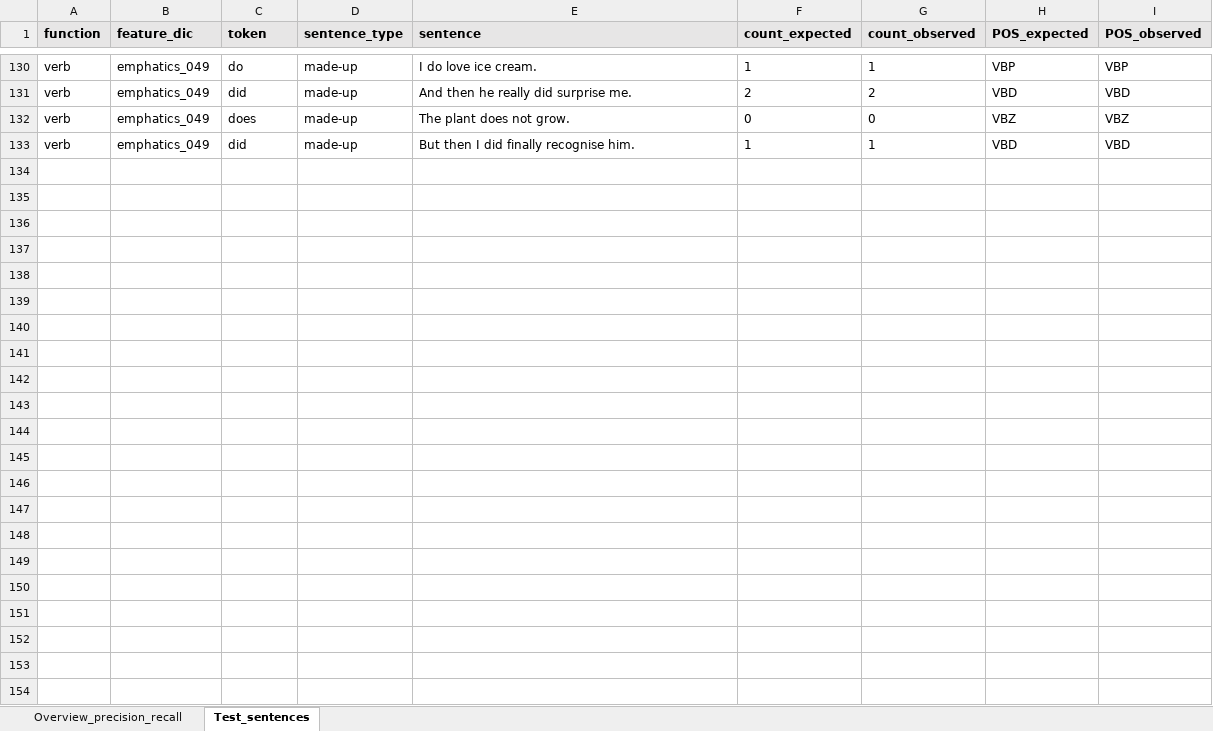
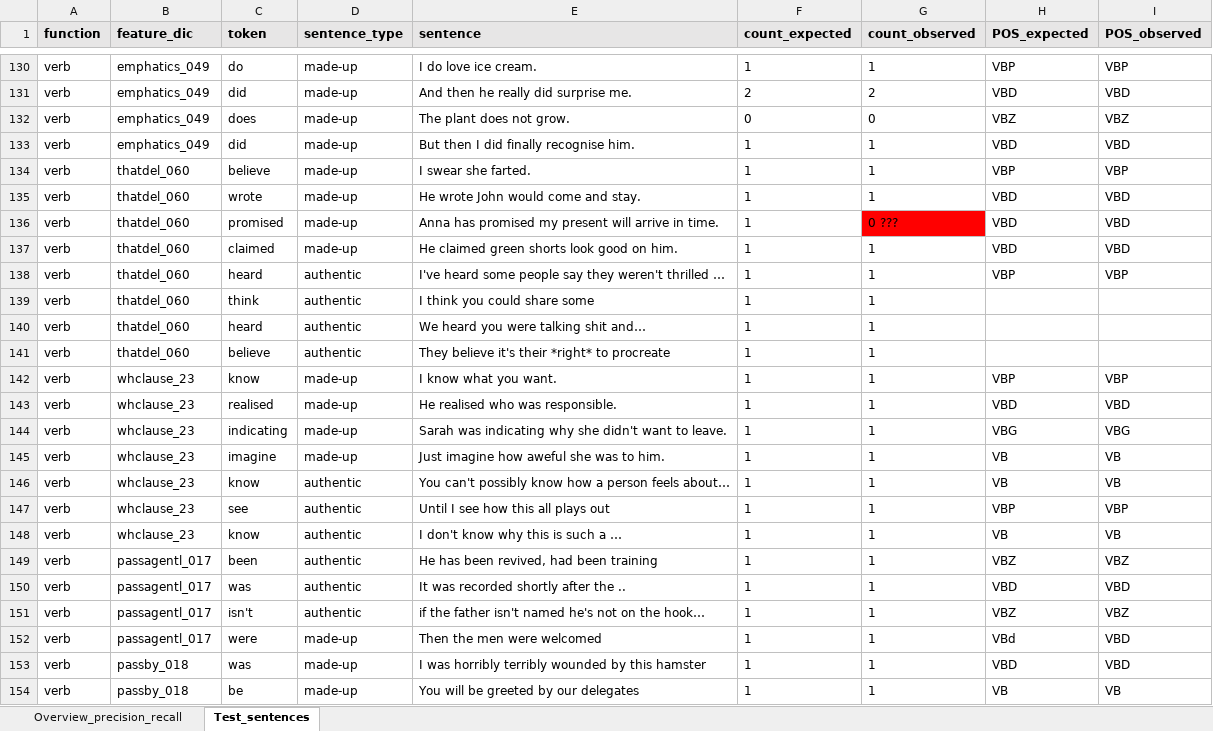
Before and after one commit to PythonGoesReddit/Reddit_MDA, an Excel workbook: Overview_feature_extraction_precision_recall.xlsx, sheet Test_sentences, drawn as a sheet; only a part is shown, gaps mark what is left out; values as stored, in another font and other column widths than the file's, no borders; the diff names each change by its address in the sheet, - before the commit and + after, or states it on an @@ line.

Commit message:
Completed check on analyze_verb function, yeah!!

```diff
--- a/Overview_feature_extraction_precision_recall.xlsx (sheet Test_sentences)
+++ b/Overview_feature_extraction_precision_recall.xlsx (sheet Test_sentences)
+row 134: verb | thatdel_060 | believe | made-up | I swear she farted. | 1 | 1 | VBP | VBP
+row 135: verb | thatdel_060 | wrote | made-up | He wrote John would come and stay. | 1 | 1 | VBD | VBD
+row 136: verb | thatdel_060 | promised | made-up | Anna has promised my present will arrive in time. | 1 | 0 ??? | VBD | VBD
+row 137: verb | thatdel_060 | claimed | made-up | He claimed green shorts look good on him. | 1 | 1 | VBD | VBD
+row 138: verb | thatdel_060 | heard | authentic | I've heard some people say they weren't thrilled … | 1 | 1 | VBP | VBP
+row 139: verb | thatdel_060 | think | authentic | I think you could share some | 1 | 1
+row 140: verb | thatdel_060 | heard | authentic | We heard you were talking shit and… | 1 | 1
+row 141: verb | thatdel_060 | believe | authentic | They believe it's their *right* to procreate | 1 | 1
+row 142: verb | whclause_23 | know | made-up | I know what you want. | 1 | 1 | VBP | VBP
+row 143: verb | whclause_23 | realised | made-up | He realised who was responsible. | 1 | 1 | VBD | VBD
+row 144: verb | whclause_23 | indicating | made-up | Sarah was indicating why she didn't want to leave. | 1 | 1 | VBG | VBG
+row 145: verb | whclause_23 | imagine | made-up | Just imagine how aweful she was to him. | 1 | 1 | VB | VB
+row 146: verb | whclause_23 | know | authentic | You can't possibly know how a person feels about… | 1 | 1 | VB | VB
+row 147: verb | whclause_23 | see | authentic | Until I see how this all plays out | 1 | 1 | VBP | VBP
+row 148: verb | whclause_23 | know | authentic | I don't know why this is such a … | 1 | 1 | VB | VB
+row 149: verb | passagentl_017 | been | authentic | He has been revived, had been training | 1 | 1 | VBZ | VBZ
+row 150: verb | passagentl_017 | was | authentic | It was recorded shortly after the .. | 1 | 1 | VBD | VBD
+row 151: verb | passagentl_017 | isn't | authentic | if the father isn't named he's not on the hook… | 1 | 1 | VBZ | VBZ
+row 152: verb | passagentl_017 | were | made-up | Then the men were welcomed | 1 | 1 | VBd | VBD
+row 153: verb | passby_018 | was | made-up | I was horribly terribly wounded by this hamster | 1 | 1 | VBD | VBD
+row 154: verb | passby_018 | be | made-up | You will be greeted by our delegates | 1 | 1 | VB | VB
```
Also changed, not shown: sheet Overview_precision_recall, 1 other file.
